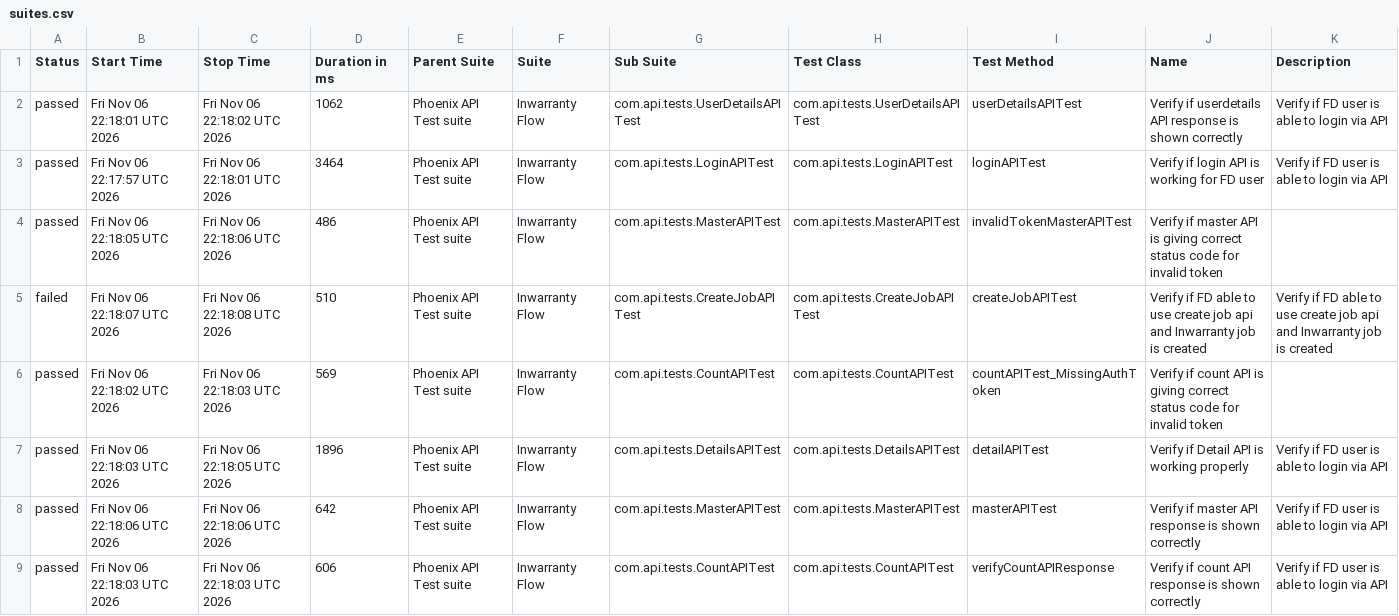
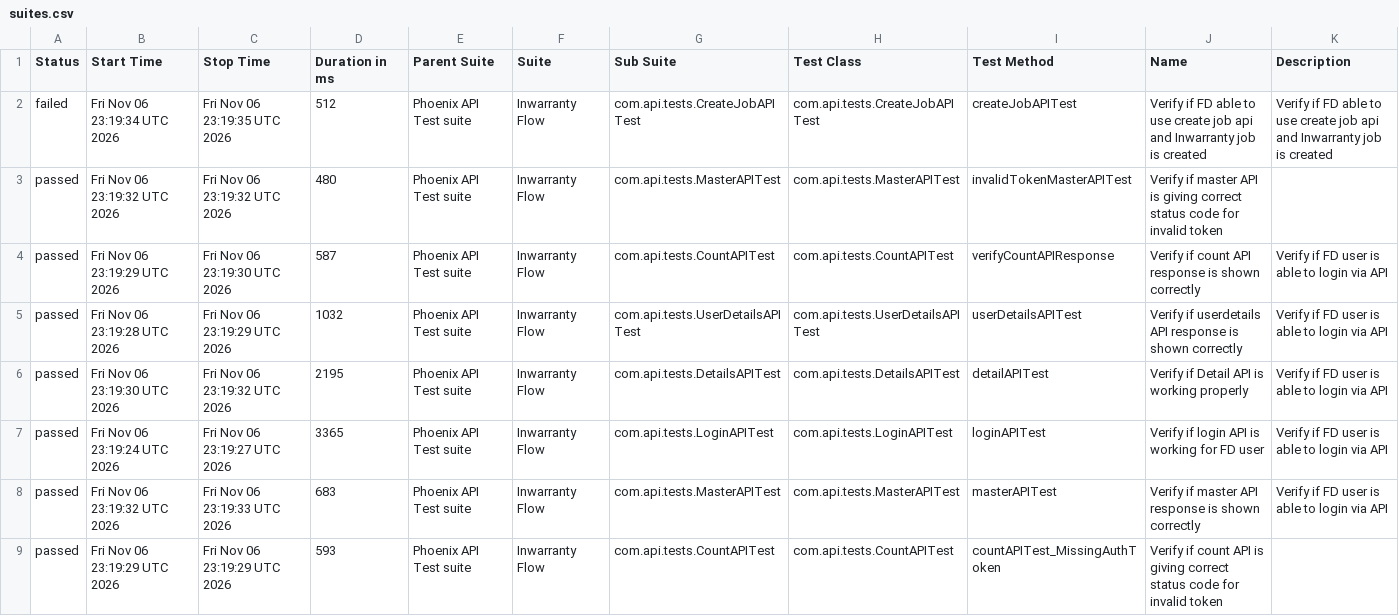
Before and after one commit to tusharS007/PhoenixTestAutomationFramework, a CSV file: data/suites.csv, drawn as a sheet.

```diff
--- a/data/suites.csv
+++ b/data/suites.csv
@@ -1,9 +1,9 @@
 "Status","Start Time","Stop Time","Duration in ms","Parent Suite","Suite","Sub Suite","Test Class","Test Method","Name","Description"
-"passed","Fri Nov 06 22:18:01 UTC 2026","Fri Nov 06 22:18:02 UTC 2026","1062","Phoenix API Test suite","Inwarranty Flow","com.api.tests.UserDetailsAPITest","com.api.tests.UserDetailsAPITest","userDetailsAPITest","Verify if userdetails API response is shown correctly","Verify if FD user is able to login via API"
-"passed","Fri Nov 06 22:17:57 UTC 2026","Fri Nov 06 22:18:01 UTC 2026","3464","Phoenix API Test suite","Inwarranty Flow","com.api.tests.LoginAPITest","com.api.tests.LoginAPITest","loginAPITest","Verify if login API is working for FD user","Verify if FD user is able to login via API"
-"passed","Fri Nov 06 22:18:05 UTC 2026","Fri Nov 06 22:18:06 UTC 2026","486","Phoenix API Test suite","Inwarranty Flow","com.api.tests.MasterAPITest","com.api.tests.MasterAPITest","invalidTokenMasterAPITest","Verify if master API is giving correct status code for invalid token",""
-"failed","Fri Nov 06 22:18:07 UTC 2026","Fri Nov 06 22:18:08 UTC 2026","510","Phoenix API Test suite","Inwarranty Flow","com.api.tests.CreateJobAPITest","com.api.tests.CreateJobAPITest","createJobAPITest","Verify if FD able to use create job api and Inwarranty job is created","Verify if FD able to use create job api and Inwarranty job is created"
-"passed","Fri Nov 06 22:18:02 UTC 2026","Fri Nov 06 22:18:03 UTC 2026","569","Phoenix API Test suite","Inwarranty Flow","com.api.tests.CountAPITest","com.api.tests.CountAPITest","countAPITest_MissingAuthToken","Verify if count API is giving correct status code for invalid token",""
-"passed","Fri Nov 06 22:18:03 UTC 2026","Fri Nov 06 22:18:05 UTC 2026","1896","Phoenix API Test suite","Inwarranty Flow","com.api.tests.DetailsAPITest","com.api.tests.DetailsAPITest","detailAPITest","Verify if Detail API is working properly","Verify if FD user is able to login via API"
-"passed","Fri Nov 06 22:18:06 UTC 2026","Fri Nov 06 22:18:06 UTC 2026","642","Phoenix API Test suite","Inwarranty Flow","com.api.tests.MasterAPITest","com.api.tests.MasterAPITest","masterAPITest","Verify if master API response is shown correctly","Verify if FD user is able to login via API"
-"passed","Fri Nov 06 22:18:03 UTC 2026","Fri Nov 06 22:18:03 UTC 2026","606","Phoenix API Test suite","Inwarranty Flow","com.api.tests.CountAPITest","com.api.tests.CountAPITest","verifyCountAPIResponse","Verify if count API response is shown correctly","Verify if FD user is able to login via API"
+"failed","Fri Nov 06 23:19:34 UTC 2026","Fri Nov 06 23:19:35 UTC 2026","512","Phoenix API Test suite","Inwarranty Flow","com.api.tests.CreateJobAPITest","com.api.tests.CreateJobAPITest","createJobAPITest","Verify if FD able to use create job api and Inwarranty job is created","Verify if FD able to use create job api and Inwarranty job is created"
+"passed","Fri Nov 06 23:19:32 UTC 2026","Fri Nov 06 23:19:32 UTC 2026","480","Phoenix API Test suite","Inwarranty Flow","com.api.tests.MasterAPITest","com.api.tests.MasterAPITest","invalidTokenMasterAPITest","Verify if master API is giving correct status code for invalid token",""
+"passed","Fri Nov 06 23:19:29 UTC 2026","Fri Nov 06 23:19:30 UTC 2026","587","Phoenix API Test suite","Inwarranty Flow","com.api.tests.CountAPITest","com.api.tests.CountAPITest","verifyCountAPIResponse","Verify if count API response is shown correctly","Verify if FD user is able to login via API"
+"passed","Fri Nov 06 23:19:28 UTC 2026","Fri Nov 06 23:19:29 UTC 2026","1032","Phoenix API Test suite","Inwarranty Flow","com.api.tests.UserDetailsAPITest","com.api.tests.UserDetailsAPITest","userDetailsAPITest","Verify if userdetails API response is shown correctly","Verify if FD user is able to login via API"
+"passed","Fri Nov 06 23:19:30 UTC 2026","Fri Nov 06 23:19:32 UTC 2026","2195","Phoenix API Test suite","Inwarranty Flow","com.api.tests.DetailsAPITest","com.api.tests.DetailsAPITest","detailAPITest","Verify if Detail API is working properly","Verify if FD user is able to login via API"
+"passed","Fri Nov 06 23:19:24 UTC 2026","Fri Nov 06 23:19:27 UTC 2026","3365","Phoenix API Test suite","Inwarranty Flow","com.api.tests.LoginAPITest","com.api.tests.LoginAPITest","loginAPITest","Verify if login API is working for FD user","Verify if FD user is able to login via API"
+"passed","Fri Nov 06 23:19:32 UTC 2026","Fri Nov 06 23:19:33 UTC 2026","683","Phoenix API Test suite","Inwarranty Flow","com.api.tests.MasterAPITest","com.api.tests.MasterAPITest","masterAPITest","Verify if master API response is shown correctly","Verify if FD user is able to login via API"
+"passed","Fri Nov 06 23:19:29 UTC 2026","Fri Nov 06 23:19:29 UTC 2026","593","Phoenix API Test suite","Inwarranty Flow","com.api.tests.CountAPITest","com.api.tests.CountAPITest","countAPITest_MissingAuthToken","Verify if count API is giving correct status code for invalid token",""
```
Also changed, not shown: data/behaviors.csv, 58 other files.
